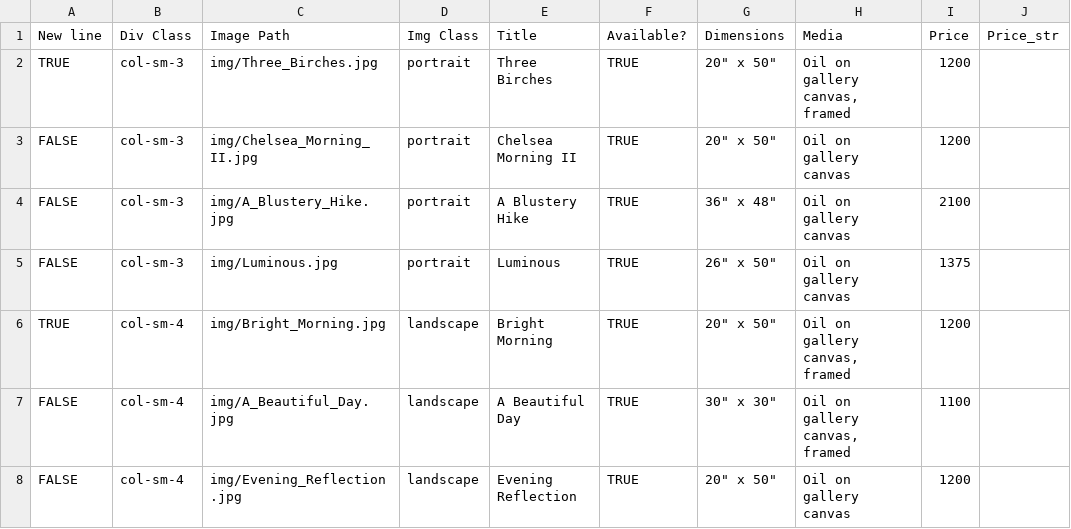
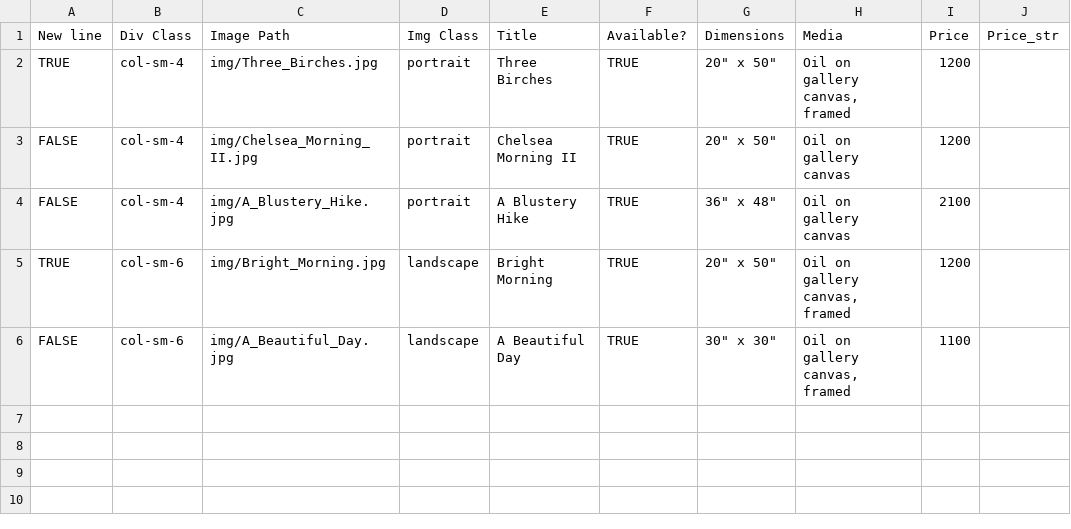
Before and after one commit to BYachnin/linayachninsite, a CSV file: paintings/available_oils.csv, drawn as a sheet.

Commit message:
Added Joyful and White Bouquet II, marked paintings as sold
White Bouquet II, Luminous, and Evening Reflection marked as sold.

```diff
--- a/paintings/available_oils.csv
+++ b/paintings/available_oils.csv
@@ -1,8 +1,6 @@
 New line,Div Class,Image Path,Img Class,Title,Available?,Dimensions,Media,Price,Price_str
-TRUE,col-sm-3,img/Three_Birches.jpg,portrait,Three Birches,TRUE,"20"" x 50""","Oil on gallery canvas, framed",1200,
-FALSE,col-sm-3,img/Chelsea_Morning_II.jpg,portrait,Chelsea Morning II,TRUE,"20"" x 50""",Oil on gallery canvas,1200,
-FALSE,col-sm-3,img/A_Blustery_Hike.jpg,portrait,A Blustery Hike,TRUE,"36"" x 48""",Oil on gallery canvas,2100,
-FALSE,col-sm-3,img/Luminous.jpg,portrait,Luminous,TRUE,"26"" x 50""",Oil on gallery canvas,1375,
-TRUE,col-sm-4,img/Bright_Morning.jpg,landscape,Bright Morning,TRUE,"20"" x 50""","Oil on gallery canvas, framed",1200,
-FALSE,col-sm-4,img/A_Beautiful_Day.jpg,landscape,A Beautiful Day,TRUE,"30"" x 30""","Oil on gallery canvas, framed",1100,
-FALSE,col-sm-4,img/Evening_Reflection.jpg,landscape,Evening Reflection,TRUE,"20"" x 50""",Oil on gallery canvas,1200,
+TRUE,col-sm-4,img/Three_Birches.jpg,portrait,Three Birches,TRUE,"20"" x 50""","Oil on gallery canvas, framed",1200,
+FALSE,col-sm-4,img/Chelsea_Morning_II.jpg,portrait,Chelsea Morning II,TRUE,"20"" x 50""",Oil on gallery canvas,1200,
+FALSE,col-sm-4,img/A_Blustery_Hike.jpg,portrait,A Blustery Hike,TRUE,"36"" x 48""",Oil on gallery canvas,2100,
+TRUE,col-sm-6,img/Bright_Morning.jpg,landscape,Bright Morning,TRUE,"20"" x 50""","Oil on gallery canvas, framed",1200,
+FALSE,col-sm-6,img/A_Beautiful_Day.jpg,landscape,A Beautiful Day,TRUE,"30"" x 30""","Oil on gallery canvas, framed",1100,
```
Also changed, not shown: paintings/available_watercolours.csv, paintings/exhibition_oils.csv, 6 other files.
